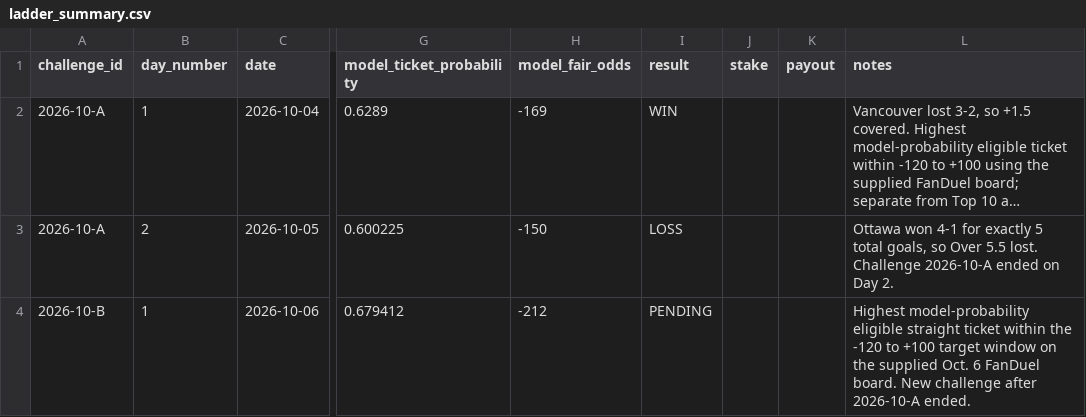
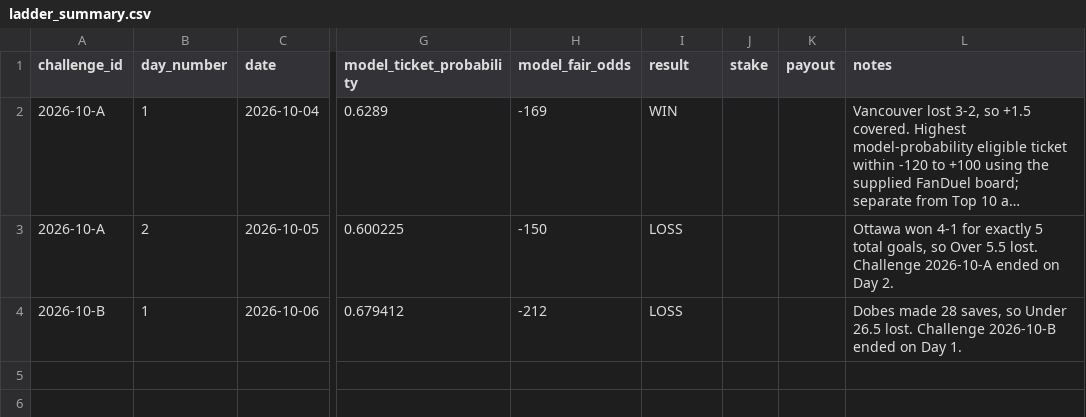
Before and after one commit to kylewish19/wshl-x-nhl-model, a CSV file: data/results/ladder_summary.csv, drawn as a sheet; only a part is shown, gaps mark what is left out; long unchanged cells end in …; the diff names each change by its address in the sheet, - before the commit and + after, or states it on an @@ line.

Commit message:
Grade Oct 6 ladder challenge

```diff
--- a/data/results/ladder_summary.csv
+++ b/data/results/ladder_summary.csv
-I4 (result): PENDING
+I4 (result): LOSS
-L4 (notes): Highest model-probability eligible straight ticket within the -120 to +100 target window on the supplied Oct. 6 FanDuel board. New challenge after 2026-10-A ended.
+L4 (notes): Dobes made 28 saves, so Under 26.5 lost. Challenge 2026-10-B ended on Day 1.
```
